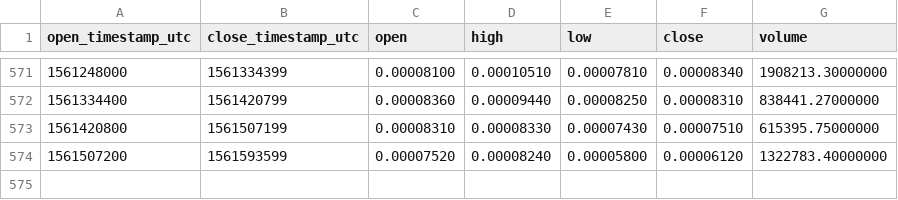
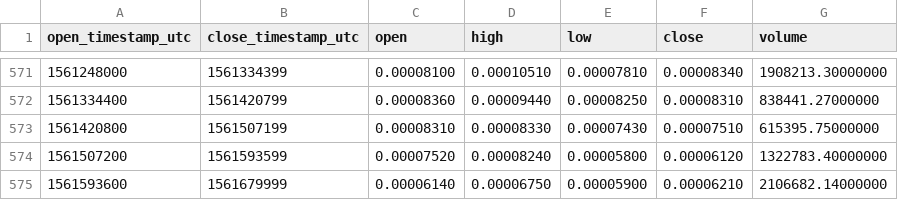
Before and after one commit to cryptobigbro/binance-PPTBTC, a CSV file: binance-PPTBTC-1d.csv, drawn as a sheet; only a part is shown, gaps mark what is left out.

Commit message:
Update OHLCV data.

```diff
--- a/binance-PPTBTC-1d.csv
+++ b/binance-PPTBTC-1d.csv
@@ -574 +574,2 @@ open_timestamp_utc,close_timestamp_utc,open,high,low,close,volume
 1561507200,1561593599,0.00007520,0.00008240,0.00005800,0.00006120,1322783.40000000
+1561593600,1561679999,0.00006140,0.00006750,0.00005900,0.00006210,2106682.14000000
```
Also changed, not shown: 1 other file.
